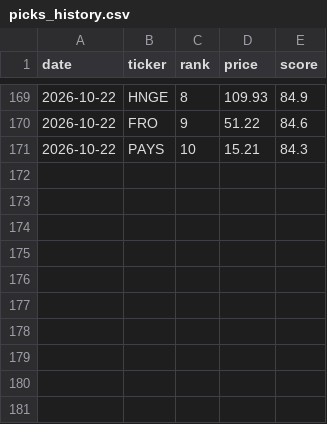
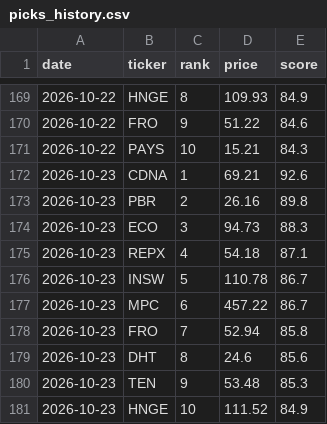
Before and after one commit to OdedAviv1211/stock-radar, a CSV file: data/picks_history.csv, drawn as a sheet; only a part is shown, gaps mark what is left out.

```diff
--- a/data/picks_history.csv
+++ b/data/picks_history.csv
@@ -171 +171,11 @@ date,ticker,rank,price,score
 2026-10-22,PAYS,10,15.21,84.3
+2026-10-23,CDNA,1,69.21,92.6
+2026-10-23,PBR,2,26.16,89.8
+2026-10-23,ECO,3,94.73,88.3
+2026-10-23,REPX,4,54.18,87.1
+2026-10-23,INSW,5,110.78,86.7
+2026-10-23,MPC,6,457.22,86.7
+2026-10-23,FRO,7,52.94,85.8
+2026-10-23,DHT,8,24.6,85.6
+2026-10-23,TEN,9,53.48,85.3
+2026-10-23,HNGE,10,111.52,84.9
```
Also changed, not shown: data/dips_history.csv, data/pick_log.csv, 6 other files.
